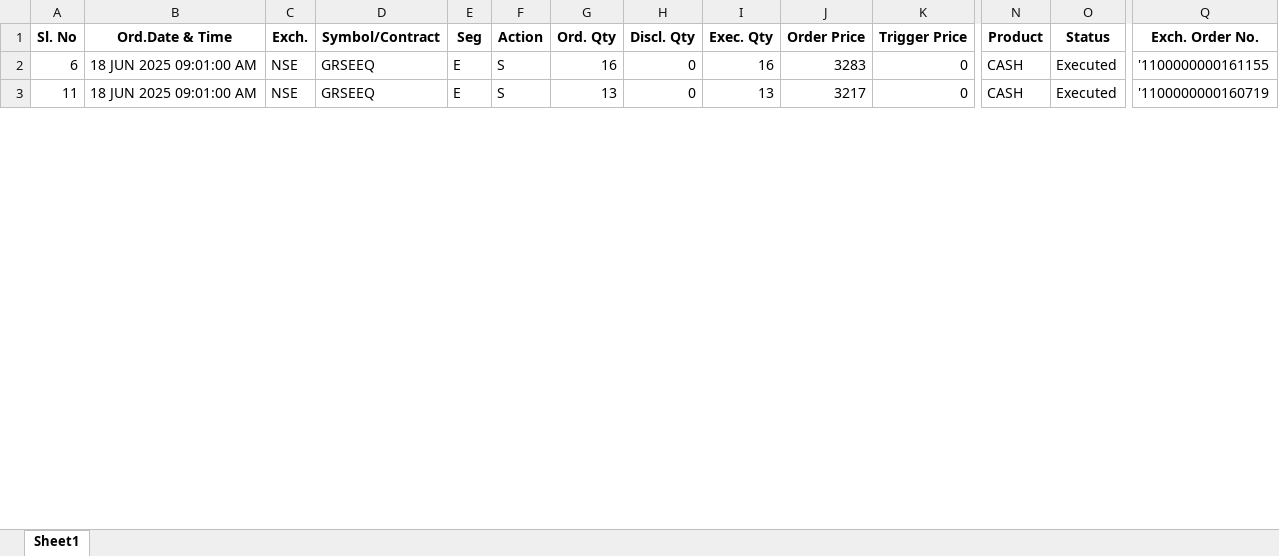
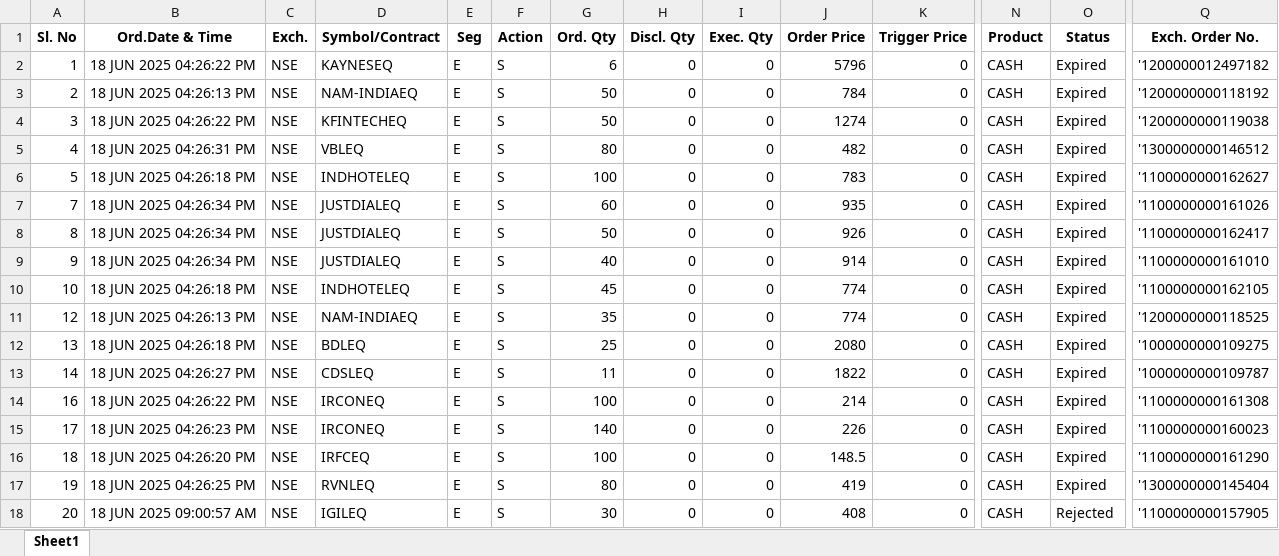
Before and after one commit to nandimrinal2006/stocks, an Excel workbook: ORDER_MGMT/order_files/Filtered_data.xlsx, sheet Sheet1, drawn as a sheet; only a part is shown, gaps mark what is left out; values as stored, in another font and other column widths than the file's, no borders; addresses are those after the commit; rows hold the shown columns only; the diff covers the shown part only; the diff names each change by its address in the sheet, - before the commit and + after, or states it on an @@ line.

```diff
--- a/ORDER_MGMT/order_files/Filtered_data.xlsx (sheet Sheet1)
+++ b/ORDER_MGMT/order_files/Filtered_data.xlsx (sheet Sheet1)
+row 2: 1 | 18 JUN 2025 04:26:22 PM | NSE | KAYNESEQ | E | S | 6 | 0 | 0 | 5796 | 0 | CASH | Expired | '1200000012497182
+row 3: 2 | 18 JUN 2025 04:26:13 PM | NSE | NAM-INDIAEQ | E | S | 50 | 0 | 0 | 784 | 0 | CASH | Expired | '1200000000118192
+row 4: 3 | 18 JUN 2025 04:26:22 PM | NSE | KFINTECHEQ | E | S | 50 | 0 | 0 | 1274 | 0 | CASH | Expired | '1200000000119038
+row 5: 4 | 18 JUN 2025 04:26:31 PM | NSE | VBLEQ | E | S | 80 | 0 | 0 | 482 | 0 | CASH | Expired | '1300000000146512
+row 6: 5 | 18 JUN 2025 04:26:18 PM | NSE | INDHOTELEQ | E | S | 100 | 0 | 0 | 783 | 0 | CASH | Expired | '1100000000162627
+row 7: 7 | 18 JUN 2025 04:26:34 PM | NSE | JUSTDIALEQ | E | S | 60 | 0 | 0 | 935 | 0 | CASH | Expired | '1100000000161026
+row 8: 8 | 18 JUN 2025 04:26:34 PM | NSE | JUSTDIALEQ | E | S | 50 | 0 | 0 | 926 | 0 | CASH | Expired | '1100000000162417
+row 9: 9 | 18 JUN 2025 04:26:34 PM | NSE | JUSTDIALEQ | E | S | 40 | 0 | 0 | 914 | 0 | CASH | Expired | '1100000000161010
+row 10: 10 | 18 JUN 2025 04:26:18 PM | NSE | INDHOTELEQ | E | S | 45 | 0 | 0 | 774 | 0 | CASH | Expired | '1100000000162105
+row 11: 12 | 18 JUN 2025 04:26:13 PM | NSE | NAM-INDIAEQ | E | S | 35 | 0 | 0 | 774 | 0 | CASH | Expired | '1200000000118525
+row 12: 13 | 18 JUN 2025 04:26:18 PM | NSE | BDLEQ | E | S | 25 | 0 | 0 | 2080 | 0 | CASH | Expired | '1000000000109275
+row 13: 14 | 18 JUN 2025 04:26:27 PM | NSE | CDSLEQ | E | S | 11 | 0 | 0 | 1822 | 0 | CASH | Expired | '1000000000109787
+row 14: 16 | 18 JUN 2025 04:26:22 PM | NSE | IRCONEQ | E | S | 100 | 0 | 0 | 214 | 0 | CASH | Expired | '1100000000161308
+row 15: 17 | 18 JUN 2025 04:26:23 PM | NSE | IRCONEQ | E | S | 140 | 0 | 0 | 226 | 0 | CASH | Expired | '1100000000160023
-A16 (Sl. No): 6
+A16 (Sl. No): 18
-B16 (Ord.Date & Time): 18 JUN 2025 09:01:00 AM
+B16 (Ord.Date & Time): 18 JUN 2025 04:26:20 PM
-D16 (Symbol/Contract): GRSEEQ
+D16 (Symbol/Contract): IRFCEQ
-G16 (Ord. Qty): 16
+G16 (Ord. Qty): 100
-I16 (Exec. Qty): 16
+I16 (Exec. Qty): 0
-J16 (Order Price): 3283
+J16 (Order Price): 148.5
-O16 (Status): Executed
+O16 (Status): Expired
-Q16 (Exch. Order No.): '1100000000161155
+Q16 (Exch. Order No.): '1100000000161290
+row 17: 19 | 18 JUN 2025 04:26:25 PM | NSE | RVNLEQ | E | S | 80 | 0 | 0 | 419 | 0 | CASH | Expired | '1300000000145404
-A18 (Sl. No): 11
+A18 (Sl. No): 20
-B18 (Ord.Date & Time): 18 JUN 2025 09:01:00 AM
+B18 (Ord.Date & Time): 18 JUN 2025 09:00:57 AM
-D18 (Symbol/Contract): GRSEEQ
+D18 (Symbol/Contract): IGILEQ
-G18 (Ord. Qty): 13
+G18 (Ord. Qty): 30
-I18 (Exec. Qty): 13
+I18 (Exec. Qty): 0
-J18 (Order Price): 3217
+J18 (Order Price): 408
-O18 (Status): Executed
+O18 (Status): Rejected
-Q18 (Exch. Order No.): '1100000000160719
+Q18 (Exch. Order No.): '1100000000157905
```
Also changed, not shown: 8 added rows and 8 edited cells elsewhere in this sheet, ORDER_MGMT/order_files/not_in_file2.xlsx, 14 other files.
